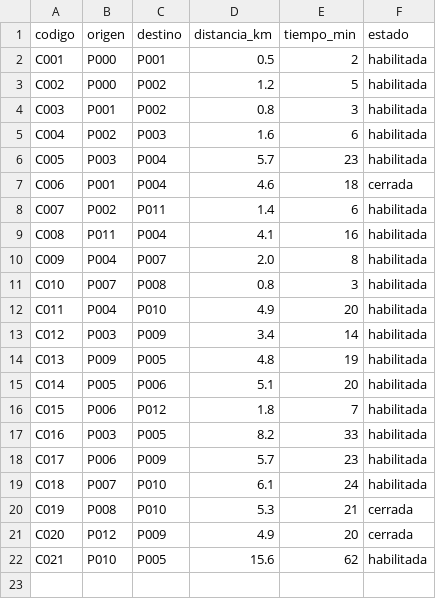
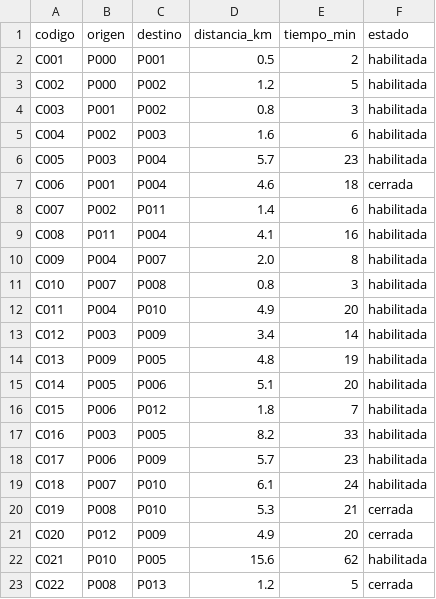
Before and after one commit to jeffangeloss/Planificador_Rutas_Turisticas, a CSV file: _datos/conexiones.csv, drawn as a sheet; the diff names each change by its address in the sheet, - before the commit and + after, or states it on an @@ line.

```diff
--- a/_datos/conexiones.csv
+++ b/_datos/conexiones.csv
+row 23: C022 | P008 | P013 | 1.2 | 5 | cerrada
```
Also changed, not shown: _datos/solicitudes.csv, _datos/unidades.csv, 1 other file.
